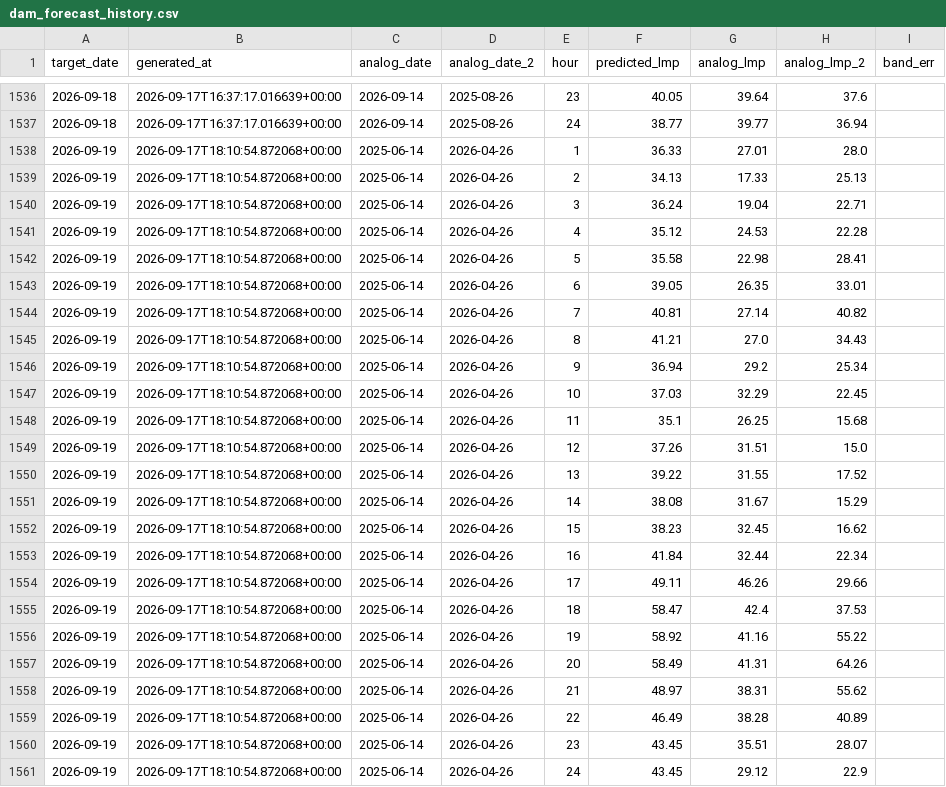
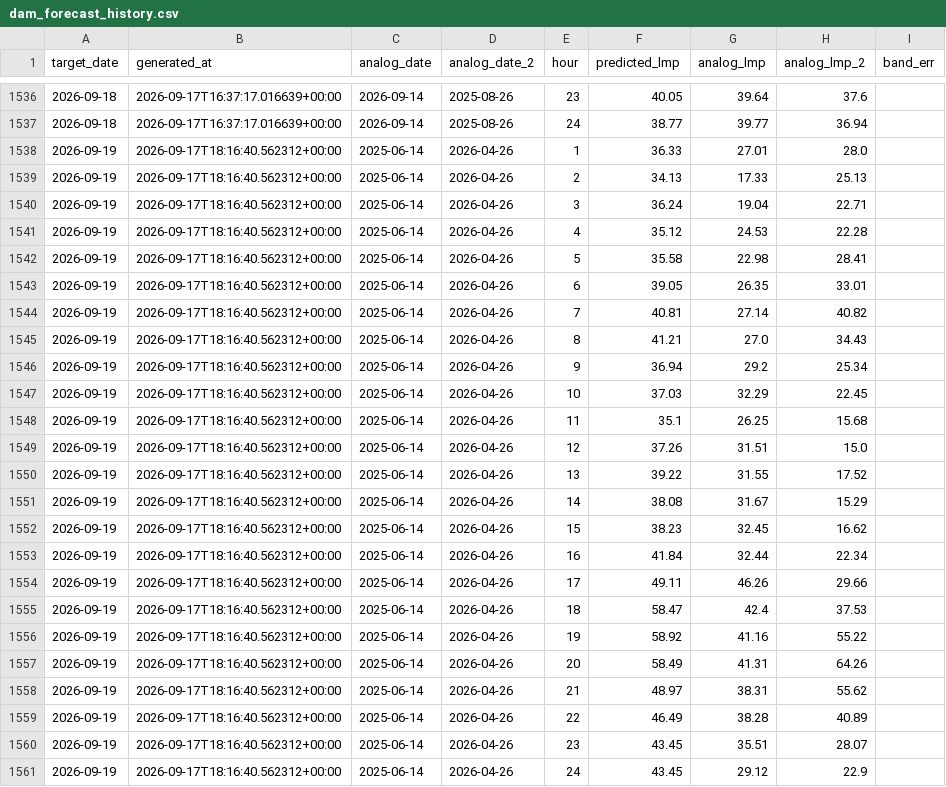
Before and after one commit to lulopdz/lrg-dashboard, a CSV file: data/dam_forecast_history.csv, drawn as a sheet; only a part is shown, gaps mark what is left out.

```diff
--- a/data/dam_forecast_history.csv
+++ b/data/dam_forecast_history.csv
@@ -1537,25 +1537,25 @@ target_date,generated_at,analog_date,analog_date_2,hour,predicted_lmp,analog_lmp
 2026-09-18,2026-09-17T16:37:17.016639+00:00,2026-09-14,2025-08-26,24,38.77,39.77,36.94,
-2026-09-19,2026-09-17T18:10:54.872068+00:00,2025-06-14,2026-04-26,1,36.33,27.01,28.0,
-2026-09-19,2026-09-17T18:10:54.872068+00:00,2025-06-14,2026-04-26,2,34.13,17.33,25.13,
-2026-09-19,2026-09-17T18:10:54.872068+00:00,2025-06-14,2026-04-26,3,36.24,19.04,22.71,
-2026-09-19,2026-09-17T18:10:54.872068+00:00,2025-06-14,2026-04-26,4,35.12,24.53,22.28,
-2026-09-19,2026-09-17T18:10:54.872068+00:00,2025-06-14,2026-04-26,5,35.58,22.98,28.41,
-2026-09-19,2026-09-17T18:10:54.872068+00:00,2025-06-14,2026-04-26,6,39.05,26.35,33.01,
-2026-09-19,2026-09-17T18:10:54.872068+00:00,2025-06-14,2026-04-26,7,40.81,27.14,40.82,
-2026-09-19,2026-09-17T18:10:54.872068+00:00,2025-06-14,2026-04-26,8,41.21,27.0,34.43,
-2026-09-19,2026-09-17T18:10:54.872068+00:00,2025-06-14,2026-04-26,9,36.94,29.2,25.34,
-2026-09-19,2026-09-17T18:10:54.872068+00:00,2025-06-14,2026-04-26,10,37.03,32.29,22.45,
-2026-09-19,2026-09-17T18:10:54.872068+00:00,2025-06-14,2026-04-26,11,35.1,26.25,15.68,
-2026-09-19,2026-09-17T18:10:54.872068+00:00,2025-06-14,2026-04-26,12,37.26,31.51,15.0,
-2026-09-19,2026-09-17T18:10:54.872068+00:00,2025-06-14,2026-04-26,13,39.22,31.55,17.52,
-2026-09-19,2026-09-17T18:10:54.872068+00:00,2025-06-14,2026-04-26,14,38.08,31.67,15.29,
-2026-09-19,2026-09-17T18:10:54.872068+00:00,2025-06-14,2026-04-26,15,38.23,32.45,16.62,
-2026-09-19,2026-09-17T18:10:54.872068+00:00,2025-06-14,2026-04-26,16,41.84,32.44,22.34,
-2026-09-19,2026-09-17T18:10:54.872068+00:00,2025-06-14,2026-04-26,17,49.11,46.26,29.66,
-2026-09-19,2026-09-17T18:10:54.872068+00:00,2025-06-14,2026-04-26,18,58.47,42.4,37.53,
-2026-09-19,2026-09-17T18:10:54.872068+00:00,2025-06-14,2026-04-26,19,58.92,41.16,55.22,
-2026-09-19,2026-09-17T18:10:54.872068+00:00,2025-06-14,2026-04-26,20,58.49,41.31,64.26,
-2026-09-19,2026-09-17T18:10:54.872068+00:00,2025-06-14,2026-04-26,21,48.97,38.31,55.62,
-2026-09-19,2026-09-17T18:10:54.872068+00:00,2025-06-14,2026-04-26,22,46.49,38.28,40.89,
-2026-09-19,2026-09-17T18:10:54.872068+00:00,2025-06-14,2026-04-26,23,43.45,35.51,28.07,
-2026-09-19,2026-09-17T18:10:54.872068+00:00,2025-06-14,2026-04-26,24,43.45,29.12,22.9,
+2026-09-19,2026-09-17T18:16:40.562312+00:00,2025-06-14,2026-04-26,1,36.33,27.01,28.0,
+2026-09-19,2026-09-17T18:16:40.562312+00:00,2025-06-14,2026-04-26,2,34.13,17.33,25.13,
+2026-09-19,2026-09-17T18:16:40.562312+00:00,2025-06-14,2026-04-26,3,36.24,19.04,22.71,
+2026-09-19,2026-09-17T18:16:40.562312+00:00,2025-06-14,2026-04-26,4,35.12,24.53,22.28,
+2026-09-19,2026-09-17T18:16:40.562312+00:00,2025-06-14,2026-04-26,5,35.58,22.98,28.41,
+2026-09-19,2026-09-17T18:16:40.562312+00:00,2025-06-14,2026-04-26,6,39.05,26.35,33.01,
+2026-09-19,2026-09-17T18:16:40.562312+00:00,2025-06-14,2026-04-26,7,40.81,27.14,40.82,
+2026-09-19,2026-09-17T18:16:40.562312+00:00,2025-06-14,2026-04-26,8,41.21,27.0,34.43,
+2026-09-19,2026-09-17T18:16:40.562312+00:00,2025-06-14,2026-04-26,9,36.94,29.2,25.34,
+2026-09-19,2026-09-17T18:16:40.562312+00:00,2025-06-14,2026-04-26,10,37.03,32.29,22.45,
+2026-09-19,2026-09-17T18:16:40.562312+00:00,2025-06-14,2026-04-26,11,35.1,26.25,15.68,
+2026-09-19,2026-09-17T18:16:40.562312+00:00,2025-06-14,2026-04-26,12,37.26,31.51,15.0,
+2026-09-19,2026-09-17T18:16:40.562312+00:00,2025-06-14,2026-04-26,13,39.22,31.55,17.52,
+2026-09-19,2026-09-17T18:16:40.562312+00:00,2025-06-14,2026-04-26,14,38.08,31.67,15.29,
+2026-09-19,2026-09-17T18:16:40.562312+00:00,2025-06-14,2026-04-26,15,38.23,32.45,16.62,
+2026-09-19,2026-09-17T18:16:40.562312+00:00,2025-06-14,2026-04-26,16,41.84,32.44,22.34,
+2026-09-19,2026-09-17T18:16:40.562312+00:00,2025-06-14,2026-04-26,17,49.11,46.26,29.66,
+2026-09-19,2026-09-17T18:16:40.562312+00:00,2025-06-14,2026-04-26,18,58.47,42.4,37.53,
+2026-09-19,2026-09-17T18:16:40.562312+00:00,2025-06-14,2026-04-26,19,58.92,41.16,55.22,
+2026-09-19,2026-09-17T18:16:40.562312+00:00,2025-06-14,2026-04-26,20,58.49,41.31,64.26,
+2026-09-19,2026-09-17T18:16:40.562312+00:00,2025-06-14,2026-04-26,21,48.97,38.31,55.62,
+2026-09-19,2026-09-17T18:16:40.562312+00:00,2025-06-14,2026-04-26,22,46.49,38.28,40.89,
+2026-09-19,2026-09-17T18:16:40.562312+00:00,2025-06-14,2026-04-26,23,43.45,35.51,28.07,
+2026-09-19,2026-09-17T18:16:40.562312+00:00,2025-06-14,2026-04-26,24,43.45,29.12,22.9,
```
Also changed, not shown: data/rtm_forecast_history.csv, data/spread_forecast_history.csv, 6 other files.
